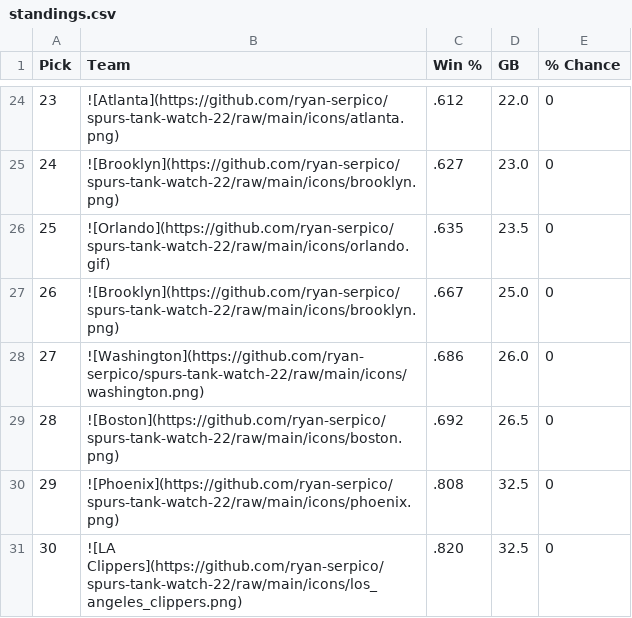
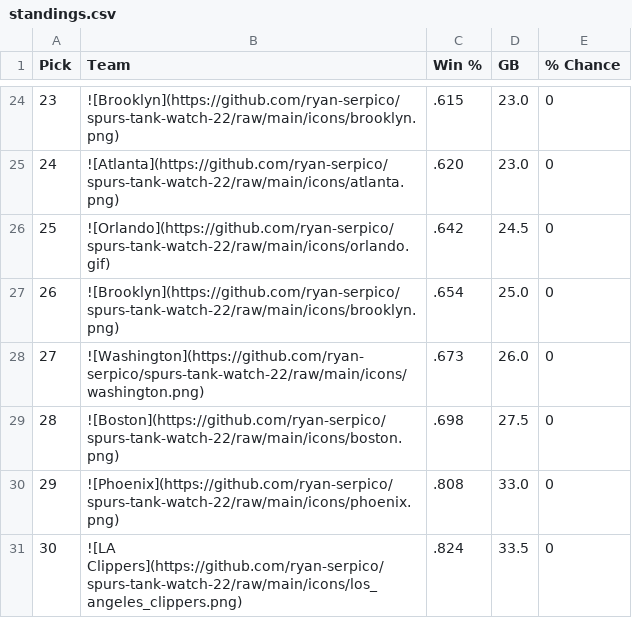
Before and after one commit to ryan-serpico/spurs-tank-watch-22, a CSV file: output/standings.csv, drawn as a sheet; only a part is shown, gaps mark what is left out; the diff covers the shown part only.

```diff
--- a/output/standings.csv
+++ b/output/standings.csv
@@ -24,8 +24,8 @@ Pick,Team,Win %,GB,% Chance
-23,![Atlanta](https://github.com/ryan-serpico/spurs-tank-watch-22/raw/main/icons/atlanta.png),.612,22.0,0
-24,![Brooklyn](https://github.com/ryan-serpico/spurs-tank-watch-22/raw/main/icons/brooklyn.png),.627,23.0,0
-25,![Orlando](https://github.com/ryan-serpico/spurs-tank-watch-22/raw/main/icons/orlando.gif),.635,23.5,0
-26,![Brooklyn](https://github.com/ryan-serpico/spurs-tank-watch-22/raw/main/icons/brooklyn.png),.667,25.0,0
-27,![Washington](https://github.com/ryan-serpico/spurs-tank-watch-22/raw/main/icons/washington.png),.686,26.0,0
-28,![Boston](https://github.com/ryan-serpico/spurs-tank-watch-22/raw/main/icons/boston.png),.692,26.5,0
-29,![Phoenix](https://github.com/ryan-serpico/spurs-tank-watch-22/raw/main/icons/phoenix.png),.808,32.5,0
-30,![LA Clippers](https://github.com/ryan-serpico/spurs-tank-watch-22/raw/main/icons/los_angeles_clippers.png),.820,32.5,0
+23,![Brooklyn](https://github.com/ryan-serpico/spurs-tank-watch-22/raw/main/icons/brooklyn.png),.615,23.0,0
+24,![Atlanta](https://github.com/ryan-serpico/spurs-tank-watch-22/raw/main/icons/atlanta.png),.620,23.0,0
+25,![Orlando](https://github.com/ryan-serpico/spurs-tank-watch-22/raw/main/icons/orlando.gif),.642,24.5,0
+26,![Brooklyn](https://github.com/ryan-serpico/spurs-tank-watch-22/raw/main/icons/brooklyn.png),.654,25.0,0
+27,![Washington](https://github.com/ryan-serpico/spurs-tank-watch-22/raw/main/icons/washington.png),.673,26.0,0
+28,![Boston](https://github.com/ryan-serpico/spurs-tank-watch-22/raw/main/icons/boston.png),.698,27.5,0
+29,![Phoenix](https://github.com/ryan-serpico/spurs-tank-watch-22/raw/main/icons/phoenix.png),.808,33.0,0
+30,![LA Clippers](https://github.com/ryan-serpico/spurs-tank-watch-22/raw/main/icons/los_angeles_clippers.png),.824,33.5,0
```
Also changed, not shown: 1 added row, 1 removed row and 31 edited cells elsewhere in this file, 3 other files.
